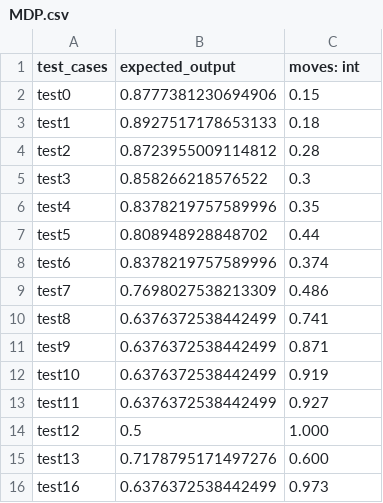
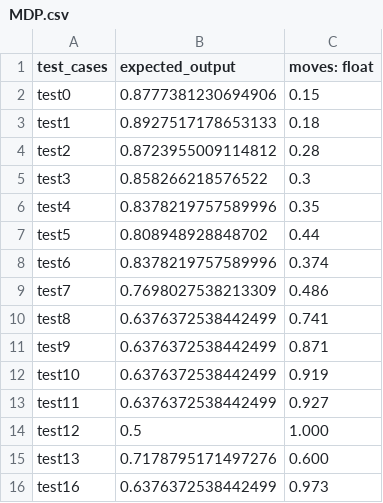
Before and after one commit to jbcamacho/AbinDebugger, a CSV file: benchmarks/MDP.csv, drawn as a sheet.

Commit message:
added 'MDP' benchmark

```diff
--- a/benchmarks/MDP.csv
+++ b/benchmarks/MDP.csv
@@ -1,2 +1,2 @@
-test_cases,expected_output,moves: int
+test_cases,expected_output,moves: float
 test0,0.8777381230694906,0.15
```
